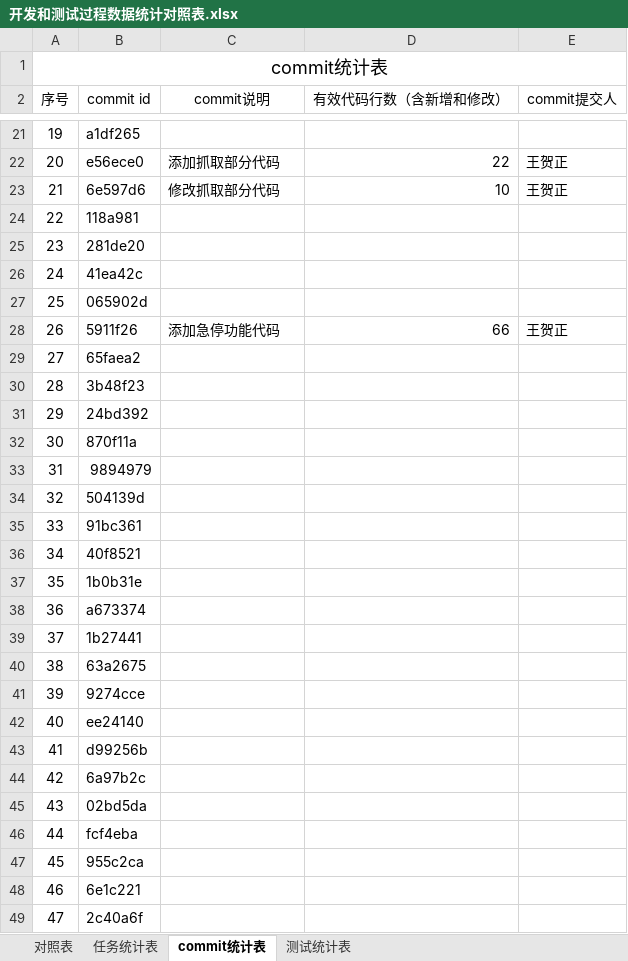
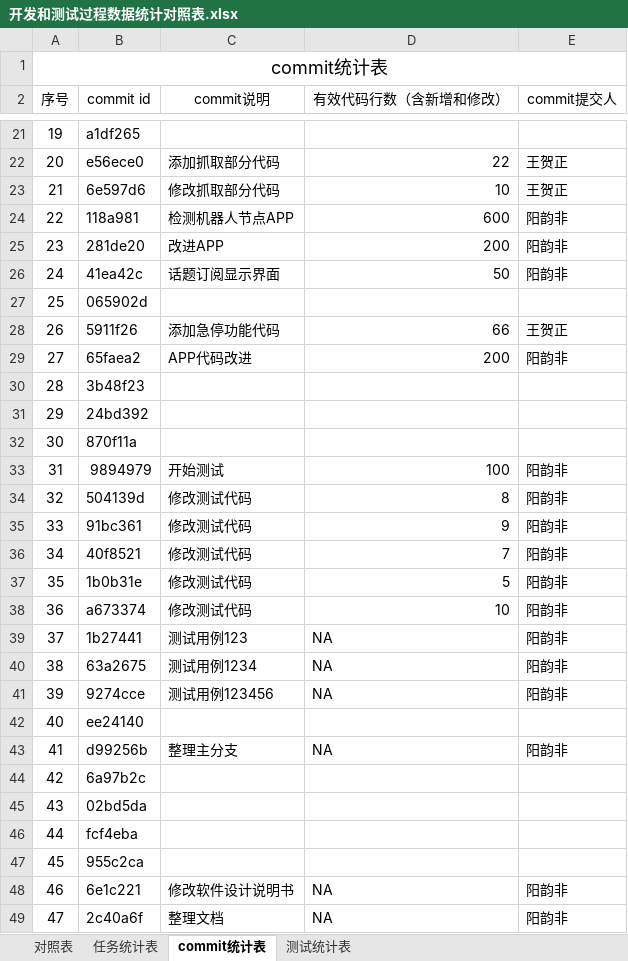
Before and after one commit to sebuaa2019/Team13, an Excel workbook: Documents/开发和测试过程数据统计对照表.xlsx, sheet commit统计表, drawn as a sheet; only a part is shown, gaps mark what is left out; values as stored, in another font and other column widths than the file's, no borders; the diff covers the shown part only; the diff names each change by its address in the sheet, - before the commit and + after, or states it on an @@ line.

Commit message:
Update 开发和测试过程数据统计对照表.xlsx

```diff
--- a/Documents/开发和测试过程数据统计对照表.xlsx (sheet commit统计表)
+++ b/Documents/开发和测试过程数据统计对照表.xlsx (sheet commit统计表)
-C24 (commit说明): (empty)
+C24 (commit说明): 检测机器人节点APP
-D24 (有效代码行数（含新增和修改）): (empty)
+D24 (有效代码行数（含新增和修改）): 600
-E24:E26 (commit提交人): (empty)
+E24:E26 (commit提交人): 阳韵非
-C25 (commit说明): (empty)
+C25 (commit说明): 改进APP
-D25 (有效代码行数（含新增和修改）): (empty)
+D25 (有效代码行数（含新增和修改）): 200
-C26 (commit说明): (empty)
+C26 (commit说明): 话题订阅显示界面
-D26 (有效代码行数（含新增和修改）): (empty)
+D26 (有效代码行数（含新增和修改）): 50
-C29 (commit说明): (empty)
+C29 (commit说明): APP代码改进
-D29 (有效代码行数（含新增和修改）): (empty)
+D29 (有效代码行数（含新增和修改）): 200
-E29 (commit提交人): (empty)
+E29 (commit提交人): 阳韵非
-C33 (commit说明): (empty)
+C33 (commit说明): 开始测试
-D33 (有效代码行数（含新增和修改）): (empty)
+D33 (有效代码行数（含新增和修改）): 100
-E33:E41 (commit提交人): (empty)
+E33:E41 (commit提交人): 阳韵非
-C34:C38 (commit说明): (empty)
+C34:C38 (commit说明): 修改测试代码
-D34 (有效代码行数（含新增和修改）): (empty)
+D34 (有效代码行数（含新增和修改）): 8
-D35 (有效代码行数（含新增和修改）): (empty)
+D35 (有效代码行数（含新增和修改）): 9
-D36 (有效代码行数（含新增和修改）): (empty)
+D36 (有效代码行数（含新增和修改）): 7
-D37 (有效代码行数（含新增和修改）): (empty)
+D37 (有效代码行数（含新增和修改）): 5
-D38 (有效代码行数（含新增和修改）): (empty)
+D38 (有效代码行数（含新增和修改）): 10
-C39 (commit说明): (empty)
+C39 (commit说明): 测试用例123
-D39:D41 (有效代码行数（含新增和修改）): (empty)
+D39:D41 (有效代码行数（含新增和修改）): NA
-C40 (commit说明): (empty)
+C40 (commit说明): 测试用例1234
-C41 (commit说明): (empty)
+C41 (commit说明): 测试用例123456
-C43 (commit说明): (empty)
+C43 (commit说明): 整理主分支
-D43 (有效代码行数（含新增和修改）): (empty)
+D43 (有效代码行数（含新增和修改）): NA
-E43 (commit提交人): (empty)
+E43 (commit提交人): 阳韵非
-C48 (commit说明): (empty)
+C48 (commit说明): 修改软件设计说明书
-D48:D49 (有效代码行数（含新增和修改）): (empty)
+D48:D49 (有效代码行数（含新增和修改）): NA
-E48:E49 (commit提交人): (empty)
+E48:E49 (commit提交人): 阳韵非
-C49 (commit说明): (empty)
+C49 (commit说明): 整理文档
```
Also changed, not shown: 24 edited cells elsewhere in this sheet.
